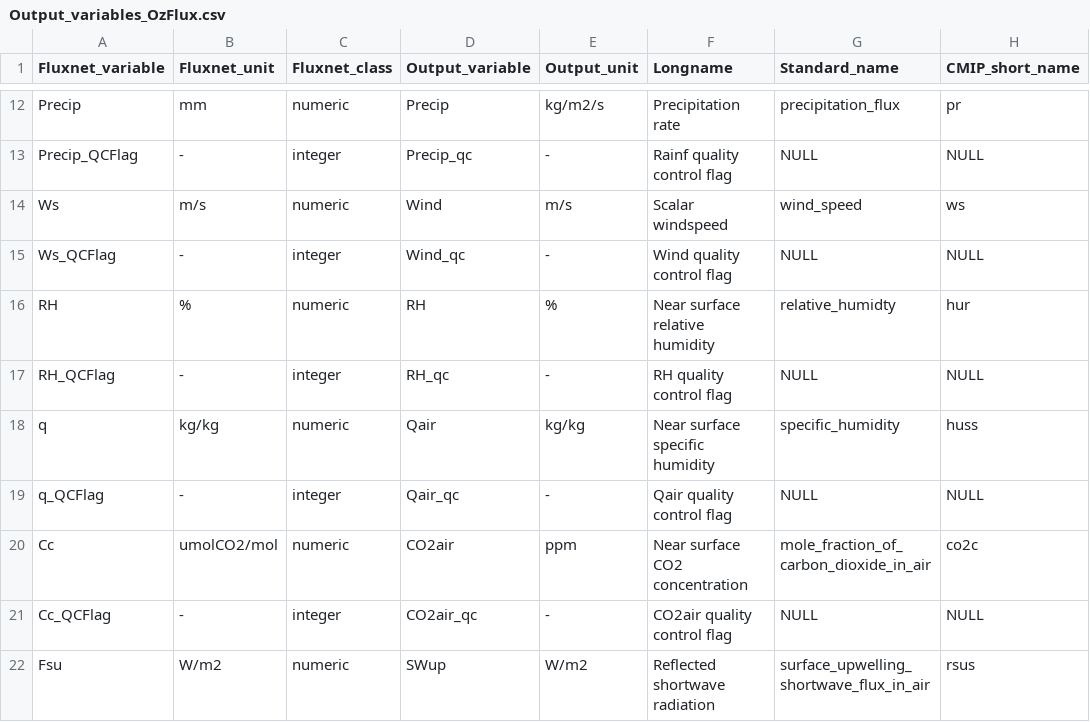
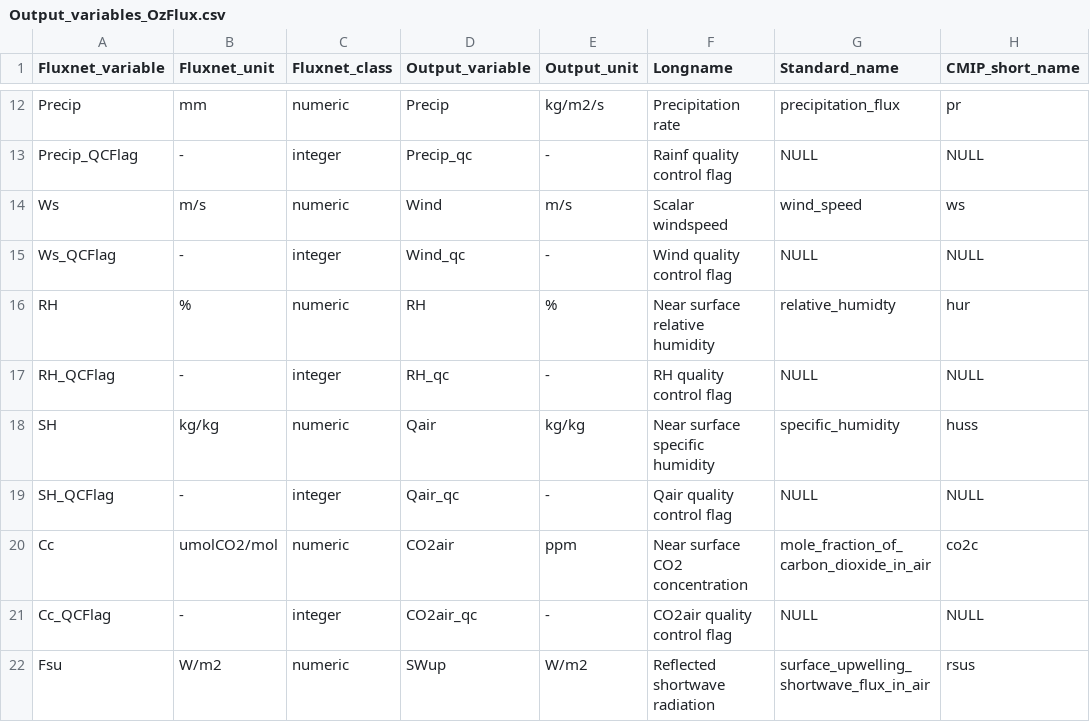
Before and after one commit to aukkola/FluxnetLSM, a CSV file: data/Output_variables_OzFlux.csv, drawn as a sheet; only a part is shown, gaps mark what is left out; the diff names each change by its address in the sheet, - before the commit and + after, or states it on an @@ line.

Commit message:
updating Ozflux variable name

```diff
--- a/data/Output_variables_OzFlux.csv
+++ b/data/Output_variables_OzFlux.csv
-A18 (Fluxnet_variable): q
+A18 (Fluxnet_variable): SH
-A19 (Fluxnet_variable): q_QCFlag
+A19 (Fluxnet_variable): SH_QCFlag
```
